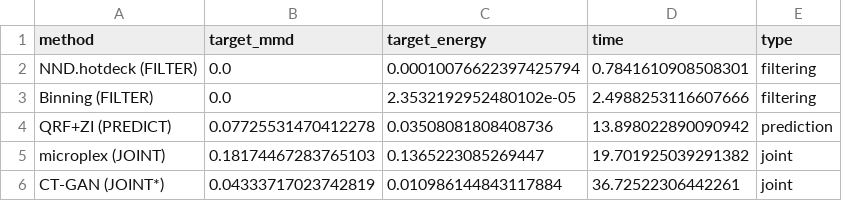
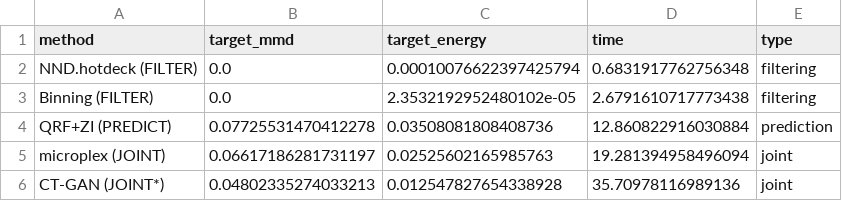
Before and after one commit to CosilicoAI/micro, a CSV file: benchmarks/results/imputation_comparison.csv, drawn as a sheet.

```diff
--- a/benchmarks/results/imputation_comparison.csv
+++ b/benchmarks/results/imputation_comparison.csv
@@ -1,6 +1,6 @@
 method,target_mmd,target_energy,time,type
-NND.hotdeck (FILTER),0.0,0.00010076622397425794,0.7841610908508301,filtering
-Binning (FILTER),0.0,2.3532192952480102e-05,2.4988253116607666,filtering
-QRF+ZI (PREDICT),0.07725531470412278,0.03508081808408736,13.898022890090942,prediction
-microplex (JOINT),0.18174467283765103,0.1365223085269447,19.701925039291382,joint
-CT-GAN (JOINT*),0.04333717023742819,0.010986144843117884,36.72522306442261,joint
+NND.hotdeck (FILTER),0.0,0.00010076622397425794,0.6831917762756348,filtering
+Binning (FILTER),0.0,2.3532192952480102e-05,2.6791610717773438,filtering
+QRF+ZI (PREDICT),0.07725531470412278,0.03508081808408736,12.860822916030884,prediction
+microplex (JOINT),0.06617186281731197,0.02525602165985763,19.281394958496094,joint
+CT-GAN (JOINT*),0.04802335274033213,0.012547827654338928,35.70978116989136,joint
```
Also changed, not shown: benchmarks/results/full_synthesis_comparison.csv, 2 other files.
